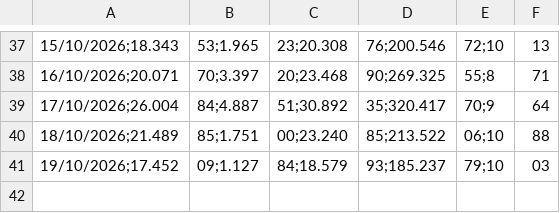
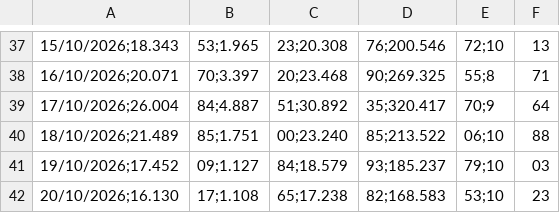
Before and after one commit to hylaryfarias/retiradas-deposito, a CSV file: historico_pix.csv, drawn as a sheet; only a part is shown, gaps mark what is left out; the diff names each change by its address in the sheet, - before the commit and + after, or states it on an @@ line.

```diff
--- a/historico_pix.csv
+++ b/historico_pix.csv
+row 42: 20/10/2026;16.130 | 17;1.108 | 65;17.238 | 82;168.583 | 53;10 | 23
```
Also changed, not shown: pos_meia_noite.csv.
